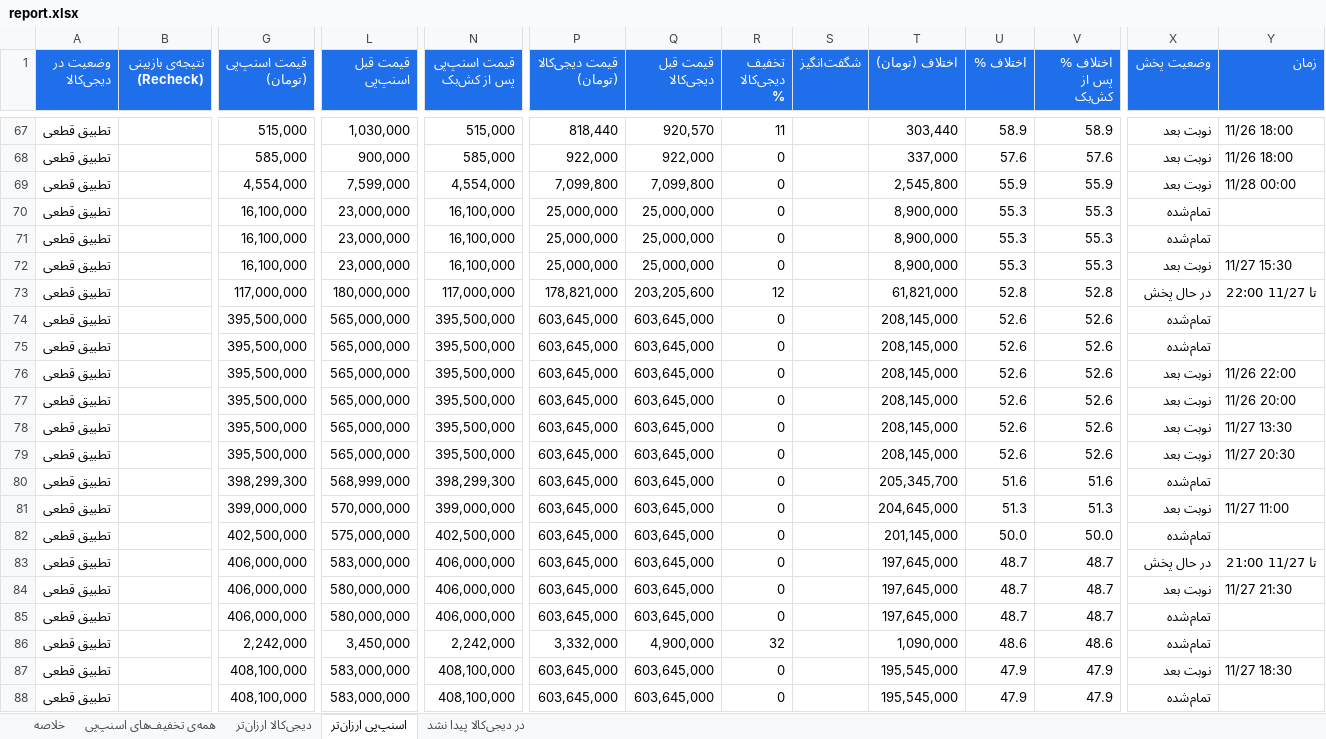
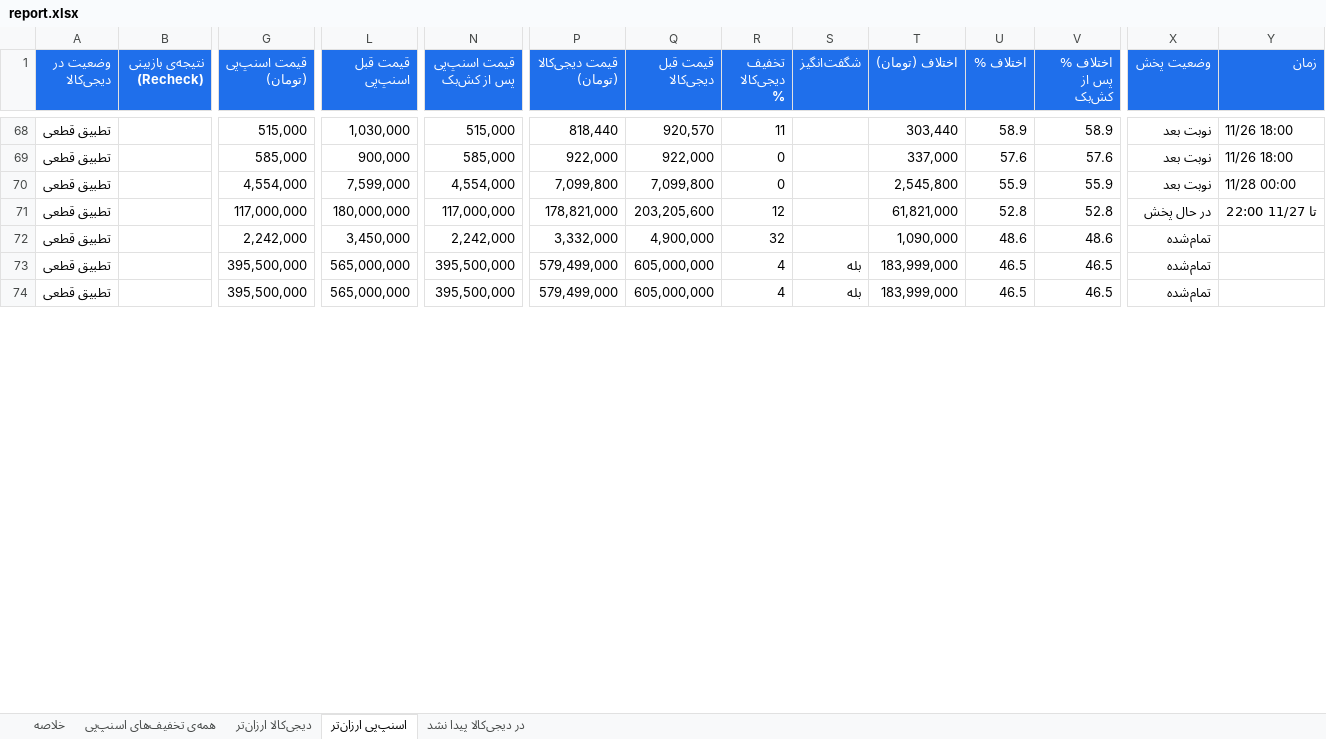
Before and after one commit to Ehsan-Moeininejad/snapppay-vs-digikala, an Excel workbook: data/report.xlsx, sheet اسنپ‌پی ارزان‌تر, drawn as a sheet; only a part is shown, gaps mark what is left out; values as stored, in another font and other column widths than the file's, no borders; removed rows and columns are numbered as before the commit, all else as after; rows hold the shown columns only; the diff covers the shown part only; the diff names each change by its address in the sheet, - before the commit and + after, or states it on an @@ line.

```diff
--- a/data/report.xlsx (sheet اسنپ‌پی ارزان‌تر)
+++ b/data/report.xlsx (sheet اسنپ‌پی ارزان‌تر)
-row 70: تطبیق قطعی |  | 16,100,000 | 23,000,000 | 16,100,000 | 25,000,000 | 25,000,000 | 0 |  | 8,900,000 | 55.3 | 55.3 | تمام‌شده
-row 71: تطبیق قطعی |  | 16,100,000 | 23,000,000 | 16,100,000 | 25,000,000 | 25,000,000 | 0 |  | 8,900,000 | 55.3 | 55.3 | تمام‌شده
-row 72: تطبیق قطعی |  | 16,100,000 | 23,000,000 | 16,100,000 | 25,000,000 | 25,000,000 | 0 |  | 8,900,000 | 55.3 | 55.3 | نوبت بعد | 11/27 15:30
-row 74: تطبیق قطعی |  | 395,500,000 | 565,000,000 | 395,500,000 | 603,645,000 | 603,645,000 | 0 |  | 208,145,000 | 52.6 | 52.6 | تمام‌شده
-row 75: تطبیق قطعی |  | 395,500,000 | 565,000,000 | 395,500,000 | 603,645,000 | 603,645,000 | 0 |  | 208,145,000 | 52.6 | 52.6 | تمام‌شده
-row 76: تطبیق قطعی |  | 395,500,000 | 565,000,000 | 395,500,000 | 603,645,000 | 603,645,000 | 0 |  | 208,145,000 | 52.6 | 52.6 | نوبت بعد | 11/26 22:00
-row 77: تطبیق قطعی |  | 395,500,000 | 565,000,000 | 395,500,000 | 603,645,000 | 603,645,000 | 0 |  | 208,145,000 | 52.6 | 52.6 | نوبت بعد | 11/26 20:00
-row 78: تطبیق قطعی |  | 395,500,000 | 565,000,000 | 395,500,000 | 603,645,000 | 603,645,000 | 0 |  | 208,145,000 | 52.6 | 52.6 | نوبت بعد | 11/27 13:30
-row 79: تطبیق قطعی |  | 395,500,000 | 565,000,000 | 395,500,000 | 603,645,000 | 603,645,000 | 0 |  | 208,145,000 | 52.6 | 52.6 | نوبت بعد | 11/27 20:30
-row 80: تطبیق قطعی |  | 398,299,300 | 568,999,000 | 398,299,300 | 603,645,000 | 603,645,000 | 0 |  | 205,345,700 | 51.6 | 51.6 | تمام‌شده
-row 81: تطبیق قطعی |  | 399,000,000 | 570,000,000 | 399,000,000 | 603,645,000 | 603,645,000 | 0 |  | 204,645,000 | 51.3 | 51.3 | نوبت بعد | 11/27 11:00
-row 82: تطبیق قطعی |  | 402,500,000 | 575,000,000 | 402,500,000 | 603,645,000 | 603,645,000 | 0 |  | 201,145,000 | 50.0 | 50.0 | تمام‌شده
-row 83: تطبیق قطعی |  | 406,000,000 | 583,000,000 | 406,000,000 | 603,645,000 | 603,645,000 | 0 |  | 197,645,000 | 48.7 | 48.7 | در حال پخش | تا 11/27 21:00
-row 84: تطبیق قطعی |  | 406,000,000 | 580,000,000 | 406,000,000 | 603,645,000 | 603,645,000 | 0 |  | 197,645,000 | 48.7 | 48.7 | نوبت بعد | 11/27 21:30
-row 85: تطبیق قطعی |  | 406,000,000 | 580,000,000 | 406,000,000 | 603,645,000 | 603,645,000 | 0 |  | 197,645,000 | 48.7 | 48.7 | تمام‌شده
-G73:G74 (قیمت اسنپ‌پی (تومان)): 408,100,000
+G73:G74 (قیمت اسنپ‌پی (تومان)): 395,500,000
-L73:L74 (قیمت قبل اسنپ‌پی): 583,000,000
+L73:L74 (قیمت قبل اسنپ‌پی): 565,000,000
-N73:N74 (قیمت اسنپ‌پی پس از کش‌بک): 408,100,000
+N73:N74 (قیمت اسنپ‌پی پس از کش‌بک): 395,500,000
-P73:P74 (قیمت دیجی‌کالا (تومان)): 603,645,000
+P73:P74 (قیمت دیجی‌کالا (تومان)): 579,499,000
-Q73:Q74 (قیمت قبل دیجی‌کالا): 603,645,000
+Q73:Q74 (قیمت قبل دیجی‌کالا): 605,000,000
-R73:R74 (تخفیف دیجی‌کالا %): 0
+R73:R74 (تخفیف دیجی‌کالا %): 4
-S73:S74 (شگفت‌انگیز): (empty)
+S73:S74 (شگفت‌انگیز): بله
-T73:T74 (اختلاف (تومان)): 195,545,000
+T73:T74 (اختلاف (تومان)): 183,999,000
-U73:U74 (اختلاف %): 47.9
+U73:U74 (اختلاف %): 46.5
-V73:V74 (اختلاف % پس از کش‌بک): 47.9
+V73:V74 (اختلاف % پس از کش‌بک): 46.5
-X73 (وضعیت پخش): نوبت بعد
+X73 (وضعیت پخش): تمام‌شده
-Y73 (زمان): 11/27 18:30
+Y73 (زمان): (empty)
```
Also changed, not shown: 23 added rows, 10 removed rows and 317 edited cells elsewhere in this sheet, sheet همه‌ی تخفیف‌های اسنپ‌پی, sheet در دیجی‌کالا پیدا نشد, sheet خلاصه, 5 other files.
